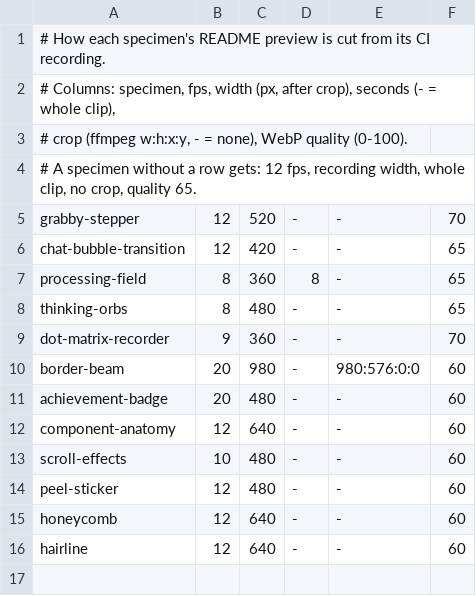
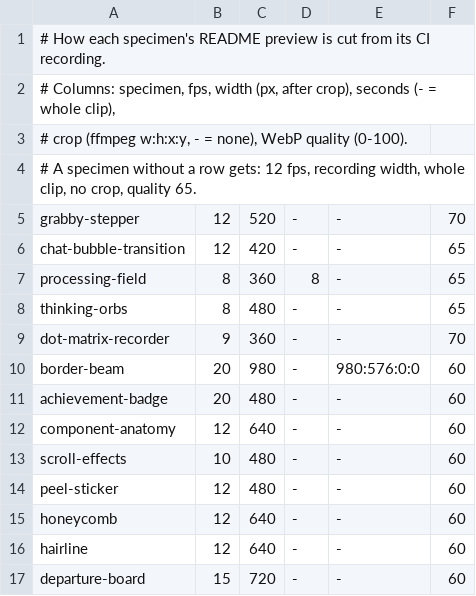
Before and after one commit to rock3r/bioparco, a TSV file: recordings/previews/previews.tsv, drawn as a sheet; the diff names each change by its address in the sheet, - before the commit and + after, or states it on an @@ line.

Commit message:
Add the departure-board specimen (#62)
Recreates HASSCO's airport matrix clock (#43). Five world clocks sit on a
5x7 dot-matrix board. A changed row scrambles through random glyphs and
settles left to right, and a minute ticking over scrambles only the digits
that change. A Jewel search field puts another city on the bottom row.

Glyphs come from one immutable Skia atlas, copied onto whole pixels, and
the frame tick is read only in the draw phase. Traced under Xvfb, the
board's draw section fell from 3.4 ms to 0.03 ms a frame.

```diff
--- a/recordings/previews/previews.tsv
+++ b/recordings/previews/previews.tsv
+row 17: departure-board | 15 | 720 | - | - | 60
```
Also changed, not shown: 29 other files.
